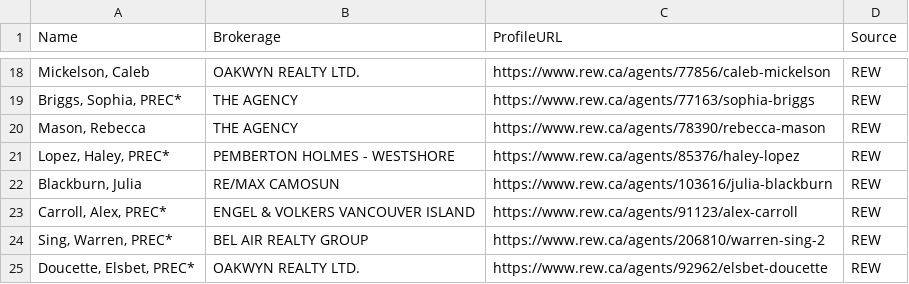
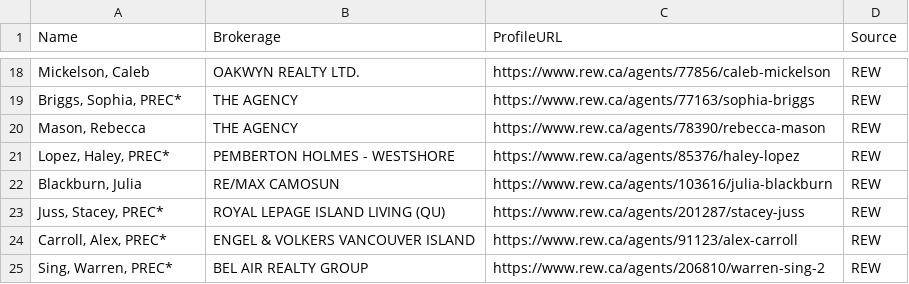
Before and after one commit to theot865-hub/ai-assistant-v2, a CSV file: workspace/leads/all_realtor_leads.csv, drawn as a sheet; only a part is shown, gaps mark what is left out; removed rows and columns are numbered as before the commit, all else as after; the diff names each change by its address in the sheet, - before the commit and + after, or states it on an @@ line.

```diff
--- a/workspace/leads/all_realtor_leads.csv
+++ b/workspace/leads/all_realtor_leads.csv
+row 23: Juss, Stacey, PREC* | ROYAL LEPAGE ISLAND LIVING (QU) | https://www.rew.ca/agents/201287/stacey-juss | REW
-row 25: Doucette, Elsbet, PREC* | OAKWYN REALTY LTD. | https://www.rew.ca/agents/92962/elsbet-doucette | REW
```
Also changed, not shown: workspace/leads/rew_victoria.csv, 26 other files.
